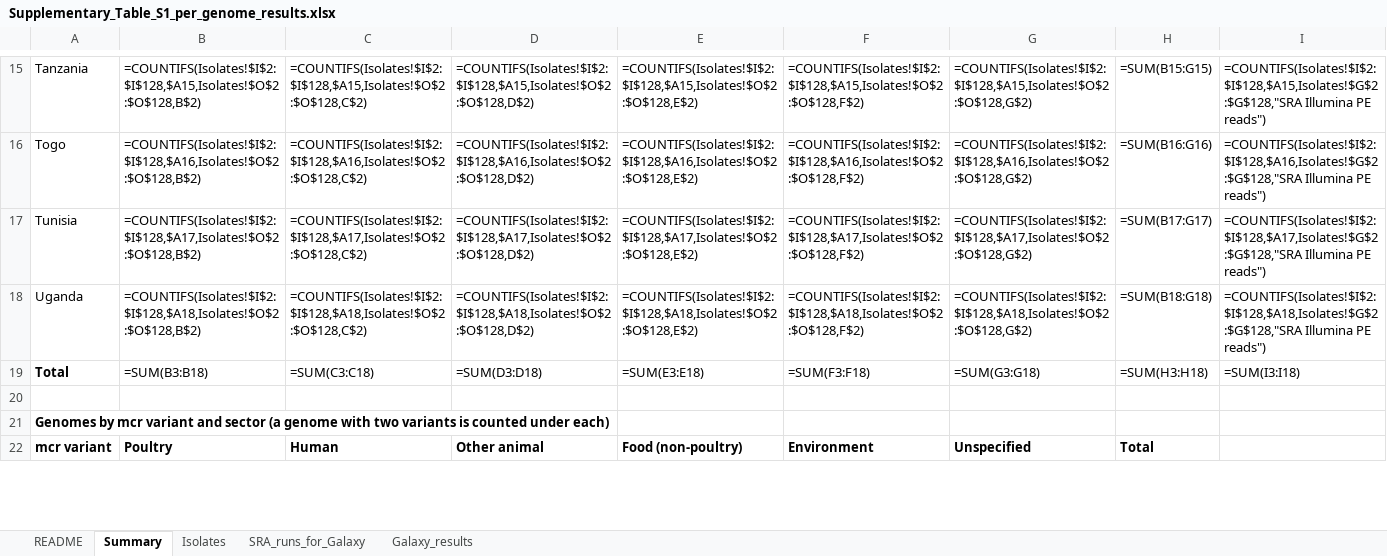
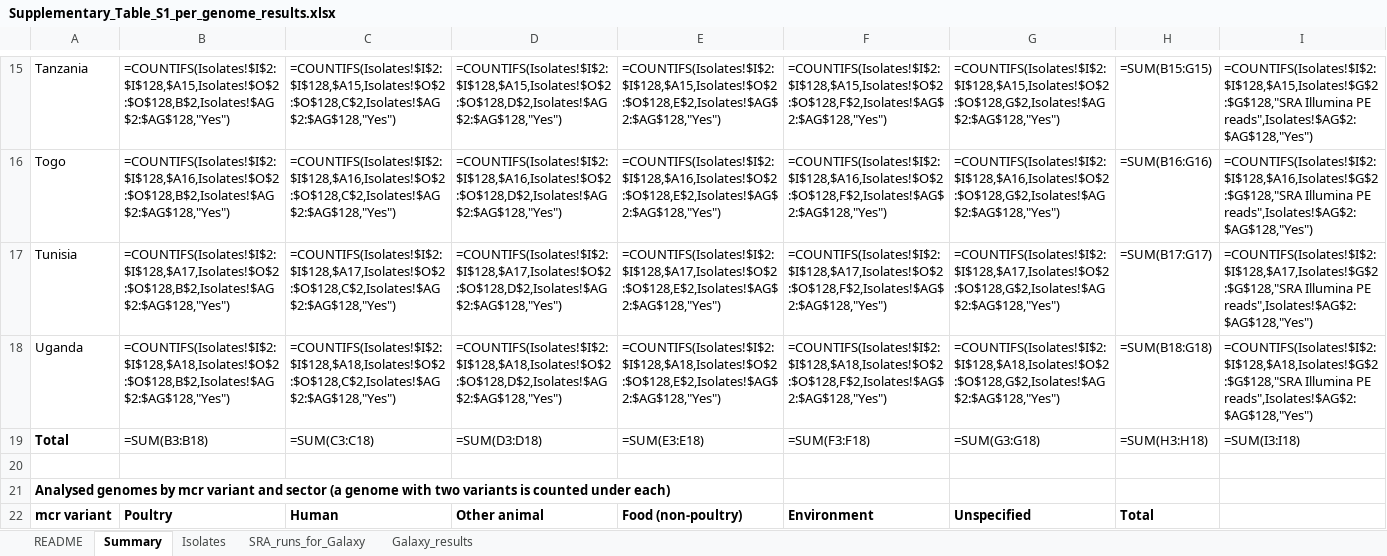
Before and after one commit to adebayoaolalekan-cpu/mcr-ecoli-africa-genomes, an Excel workbook: Supplementary_Table_S1_per_genome_results.xlsx, sheet Summary, drawn as a sheet; only a part is shown, gaps mark what is left out; values as stored, in another font and other column widths than the file's, no borders; formulas without a stored value are shown as written; the diff covers the shown part only; the diff names each change by its address in the sheet, - before the commit and + after, or states it on an @@ line.

Commit message:
Add files via upload
v2.1.0: apply the stated contamination ceiling, 126 genomes analysed

GCA_015208565.1 returns 6.00% CheckM2 contamination against the 5% ceiling
set in the Methods. It is excluded from analysis and retained in the
workbook with the reason recorded. base.py filters on the new
"Included in analysis" column; the retrieval files still hold all 127.

```diff
--- a/Supplementary_Table_S1_per_genome_results.xlsx (sheet Summary)
+++ b/Supplementary_Table_S1_per_genome_results.xlsx (sheet Summary)
-B15: =COUNTIFS(Isolates!$I$2:$I$128,$A15,Isolates!$O$2:$O$128,B$2)
+B15: =COUNTIFS(Isolates!$I$2:$I$128,$A15,Isolates!$O$2:$O$128,B$2,Isolates!$AG$2:$AG$128,"Yes")
-C15: =COUNTIFS(Isolates!$I$2:$I$128,$A15,Isolates!$O$2:$O$128,C$2)
+C15: =COUNTIFS(Isolates!$I$2:$I$128,$A15,Isolates!$O$2:$O$128,C$2,Isolates!$AG$2:$AG$128,"Yes")
-D15: =COUNTIFS(Isolates!$I$2:$I$128,$A15,Isolates!$O$2:$O$128,D$2)
+D15: =COUNTIFS(Isolates!$I$2:$I$128,$A15,Isolates!$O$2:$O$128,D$2,Isolates!$AG$2:$AG$128,"Yes")
-E15: =COUNTIFS(Isolates!$I$2:$I$128,$A15,Isolates!$O$2:$O$128,E$2)
+E15: =COUNTIFS(Isolates!$I$2:$I$128,$A15,Isolates!$O$2:$O$128,E$2,Isolates!$AG$2:$AG$128,"Yes")
-F15: =COUNTIFS(Isolates!$I$2:$I$128,$A15,Isolates!$O$2:$O$128,F$2)
+F15: =COUNTIFS(Isolates!$I$2:$I$128,$A15,Isolates!$O$2:$O$128,F$2,Isolates!$AG$2:$AG$128,"Yes")
-G15: =COUNTIFS(Isolates!$I$2:$I$128,$A15,Isolates!$O$2:$O$128,G$2)
+G15: =COUNTIFS(Isolates!$I$2:$I$128,$A15,Isolates!$O$2:$O$128,G$2,Isolates!$AG$2:$AG$128,"Yes")
-I15: …Illumina PE reads")
+I15: …Illumina PE reads",Isolates!$AG$2:$AG$128,"Yes")
-B16: =COUNTIFS(Isolates!$I$2:$I$128,$A16,Isolates!$O$2:$O$128,B$2)
+B16: =COUNTIFS(Isolates!$I$2:$I$128,$A16,Isolates!$O$2:$O$128,B$2,Isolates!$AG$2:$AG$128,"Yes")
-C16: =COUNTIFS(Isolates!$I$2:$I$128,$A16,Isolates!$O$2:$O$128,C$2)
+C16: =COUNTIFS(Isolates!$I$2:$I$128,$A16,Isolates!$O$2:$O$128,C$2,Isolates!$AG$2:$AG$128,"Yes")
-D16: =COUNTIFS(Isolates!$I$2:$I$128,$A16,Isolates!$O$2:$O$128,D$2)
+D16: =COUNTIFS(Isolates!$I$2:$I$128,$A16,Isolates!$O$2:$O$128,D$2,Isolates!$AG$2:$AG$128,"Yes")
-E16: =COUNTIFS(Isolates!$I$2:$I$128,$A16,Isolates!$O$2:$O$128,E$2)
+E16: =COUNTIFS(Isolates!$I$2:$I$128,$A16,Isolates!$O$2:$O$128,E$2,Isolates!$AG$2:$AG$128,"Yes")
-F16: =COUNTIFS(Isolates!$I$2:$I$128,$A16,Isolates!$O$2:$O$128,F$2)
+F16: =COUNTIFS(Isolates!$I$2:$I$128,$A16,Isolates!$O$2:$O$128,F$2,Isolates!$AG$2:$AG$128,"Yes")
-G16: =COUNTIFS(Isolates!$I$2:$I$128,$A16,Isolates!$O$2:$O$128,G$2)
+G16: =COUNTIFS(Isolates!$I$2:$I$128,$A16,Isolates!$O$2:$O$128,G$2,Isolates!$AG$2:$AG$128,"Yes")
-I16: …Illumina PE reads")
+I16: …Illumina PE reads",Isolates!$AG$2:$AG$128,"Yes")
-B17: =COUNTIFS(Isolates!$I$2:$I$128,$A17,Isolates!$O$2:$O$128,B$2)
+B17: =COUNTIFS(Isolates!$I$2:$I$128,$A17,Isolates!$O$2:$O$128,B$2,Isolates!$AG$2:$AG$128,"Yes")
-C17: =COUNTIFS(Isolates!$I$2:$I$128,$A17,Isolates!$O$2:$O$128,C$2)
+C17: =COUNTIFS(Isolates!$I$2:$I$128,$A17,Isolates!$O$2:$O$128,C$2,Isolates!$AG$2:$AG$128,"Yes")
-D17: =COUNTIFS(Isolates!$I$2:$I$128,$A17,Isolates!$O$2:$O$128,D$2)
+D17: =COUNTIFS(Isolates!$I$2:$I$128,$A17,Isolates!$O$2:$O$128,D$2,Isolates!$AG$2:$AG$128,"Yes")
-E17: =COUNTIFS(Isolates!$I$2:$I$128,$A17,Isolates!$O$2:$O$128,E$2)
+E17: =COUNTIFS(Isolates!$I$2:$I$128,$A17,Isolates!$O$2:$O$128,E$2,Isolates!$AG$2:$AG$128,"Yes")
-F17: =COUNTIFS(Isolates!$I$2:$I$128,$A17,Isolates!$O$2:$O$128,F$2)
+F17: =COUNTIFS(Isolates!$I$2:$I$128,$A17,Isolates!$O$2:$O$128,F$2,Isolates!$AG$2:$AG$128,"Yes")
-G17: =COUNTIFS(Isolates!$I$2:$I$128,$A17,Isolates!$O$2:$O$128,G$2)
+G17: =COUNTIFS(Isolates!$I$2:$I$128,$A17,Isolates!$O$2:$O$128,G$2,Isolates!$AG$2:$AG$128,"Yes")
-I17: …Illumina PE reads")
+I17: …Illumina PE reads",Isolates!$AG$2:$AG$128,"Yes")
-B18: =COUNTIFS(Isolates!$I$2:$I$128,$A18,Isolates!$O$2:$O$128,B$2)
+B18: =COUNTIFS(Isolates!$I$2:$I$128,$A18,Isolates!$O$2:$O$128,B$2,Isolates!$AG$2:$AG$128,"Yes")
-C18: =COUNTIFS(Isolates!$I$2:$I$128,$A18,Isolates!$O$2:$O$128,C$2)
+C18: =COUNTIFS(Isolates!$I$2:$I$128,$A18,Isolates!$O$2:$O$128,C$2,Isolates!$AG$2:$AG$128,"Yes")
-D18: =COUNTIFS(Isolates!$I$2:$I$128,$A18,Isolates!$O$2:$O$128,D$2)
+D18: =COUNTIFS(Isolates!$I$2:$I$128,$A18,Isolates!$O$2:$O$128,D$2,Isolates!$AG$2:$AG$128,"Yes")
-E18: =COUNTIFS(Isolates!$I$2:$I$128,$A18,Isolates!$O$2:$O$128,E$2)
+E18: =COUNTIFS(Isolates!$I$2:$I$128,$A18,Isolates!$O$2:$O$128,E$2,Isolates!$AG$2:$AG$128,"Yes")
-F18: =COUNTIFS(Isolates!$I$2:$I$128,$A18,Isolates!$O$2:$O$128,F$2)
+F18: =COUNTIFS(Isolates!$I$2:$I$128,$A18,Isolates!$O$2:$O$128,F$2,Isolates!$AG$2:$AG$128,"Yes")
-G18: =COUNTIFS(Isolates!$I$2:$I$128,$A18,Isolates!$O$2:$O$128,G$2)
+G18: =COUNTIFS(Isolates!$I$2:$I$128,$A18,Isolates!$O$2:$O$128,G$2,Isolates!$AG$2:$AG$128,"Yes")
-I18: …Illumina PE reads")
+I18: …Illumina PE reads",Isolates!$AG$2:$AG$128,"Yes")
-A21: Genomes by mcr…
+A21: Analysed genomes by mcr…
```
Also changed, not shown: 3 added rows, 3 removed rows and 366 edited cells elsewhere in this sheet, sheet Isolates, 10 other files.
